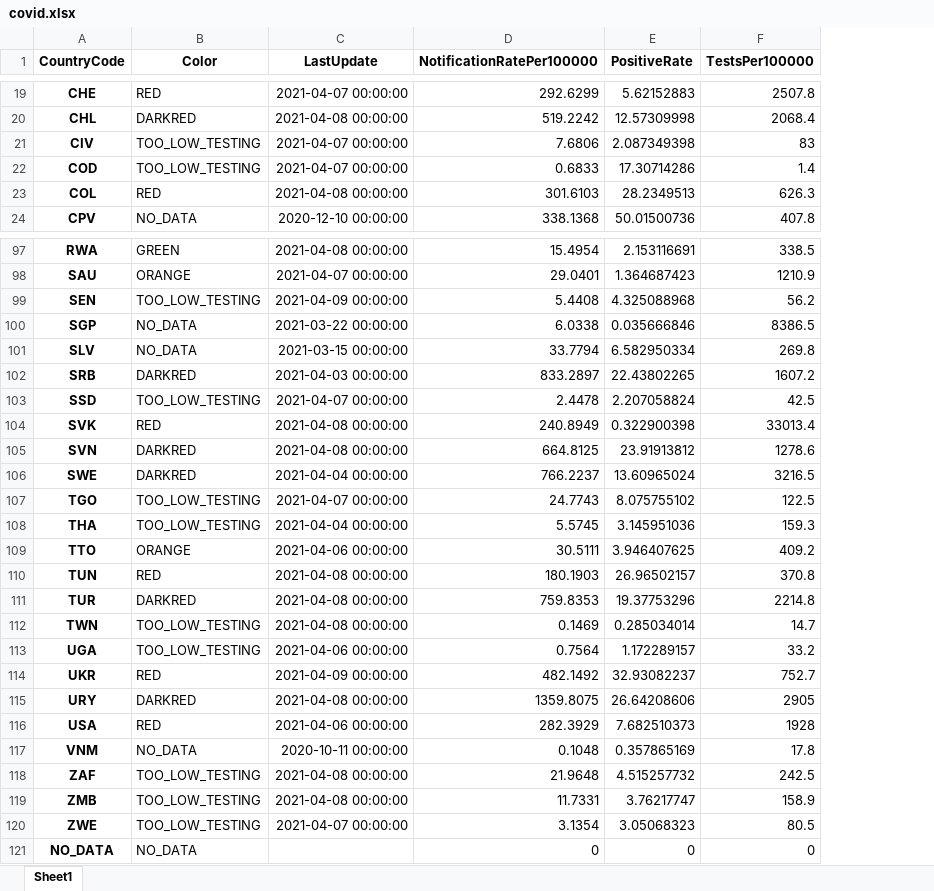
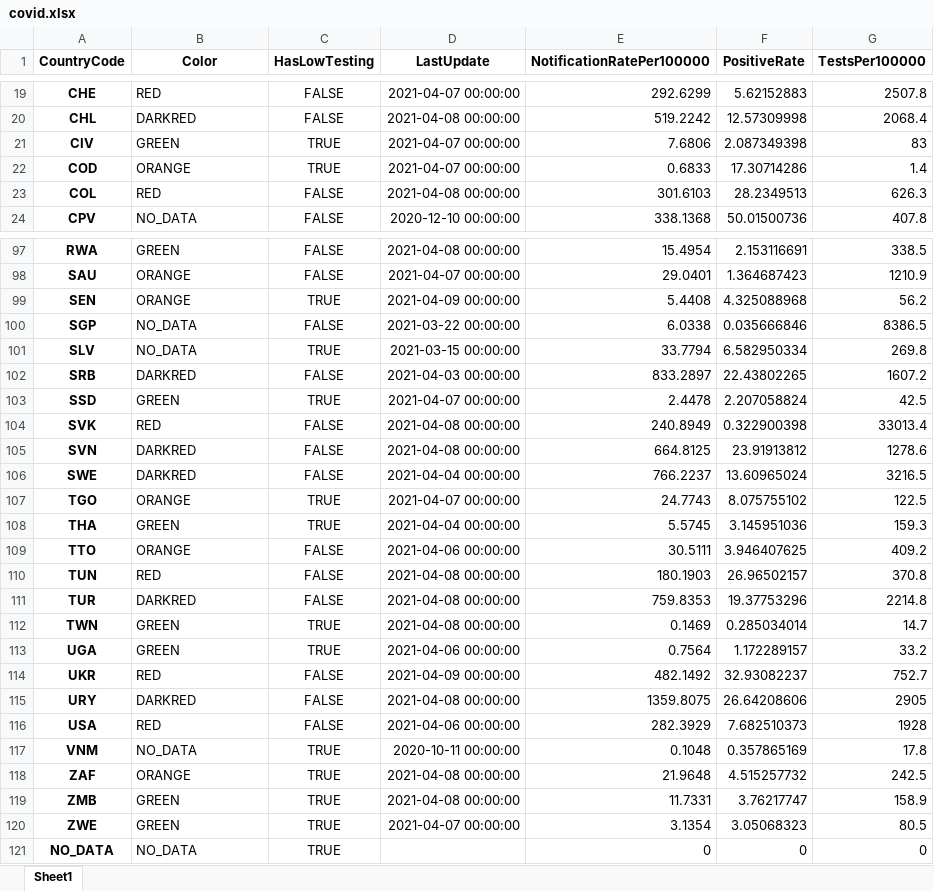
Before and after one commit to GuillaumeDerval/ecdc_covid_worldmap, an Excel workbook: covid.xlsx, sheet Sheet1, drawn as a sheet; only a part is shown, gaps mark what is left out; values as stored, in another font and other column widths than the file's, no borders; the diff covers the shown part only; the diff names each change by its address in the sheet, - before the commit and + after, or states it on an @@ line.

Commit message:
Stripes for "TOO_LOW_TESTING" countries.

```diff
--- a/covid.xlsx (sheet Sheet1)
+++ b/covid.xlsx (sheet Sheet1)
+column C (HasLowTesting), rows 19-24: FALSE | FALSE | TRUE | TRUE | FALSE | FALSE; rows 97-121: FALSE | FALSE | TRUE | FALSE | TRUE | FALSE | TRUE | FALSE | FALSE | FALSE | TRUE | TRUE | FALSE | FALSE | FALSE | TRUE | TRUE | FALSE | FALSE | FALSE | TRUE | TRUE | TRUE | TRUE | TRUE
-B21 (Color): TOO_LOW_TESTING
+B21 (Color): GREEN
-B22 (Color): TOO_LOW_TESTING
+B22 (Color): ORANGE
-B99 (Color): TOO_LOW_TESTING
+B99 (Color): ORANGE
-B103 (Color): TOO_LOW_TESTING
+B103 (Color): GREEN
-B107 (Color): TOO_LOW_TESTING
+B107 (Color): ORANGE
-B108 (Color): TOO_LOW_TESTING
+B108 (Color): GREEN
-B112:B113 (Color): TOO_LOW_TESTING
+B112:B113 (Color): GREEN
-B118 (Color): TOO_LOW_TESTING
+B118 (Color): ORANGE
-B119:B120 (Color): TOO_LOW_TESTING
+B119:B120 (Color): GREEN
```
Also changed, not shown: 18 edited cells elsewhere in this sheet, 5 other files.
